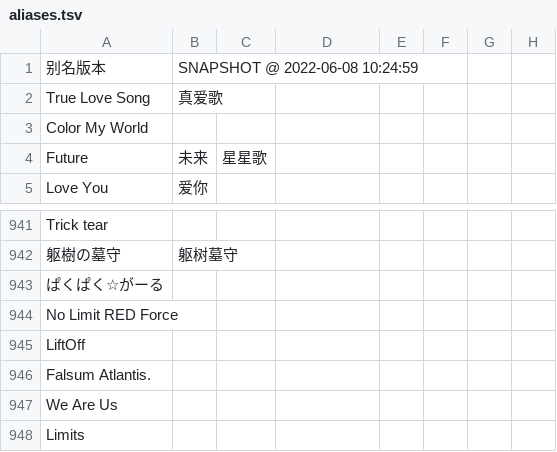
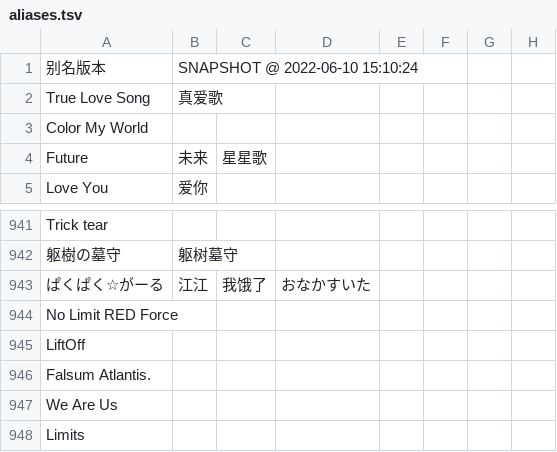
Before and after one commit to Skimige/Akiha-Assets, a TSV file: data/maimai/aliases.tsv, drawn as a sheet; only a part is shown, gaps mark what is left out; the diff names each change by its address in the sheet, - before the commit and + after, or states it on an @@ line.

Commit message:
Update data

```diff
--- a/data/maimai/aliases.tsv
+++ b/data/maimai/aliases.tsv
-B1: SNAPSHOT @ 2022-06-08 10:24:59
+B1: SNAPSHOT @ 2022-06-10 15:10:24
-B943: (empty)
+B943: 江江
-C943: (empty)
+C943: 我饿了
-D943: (empty)
+D943: おなかすいた
```
